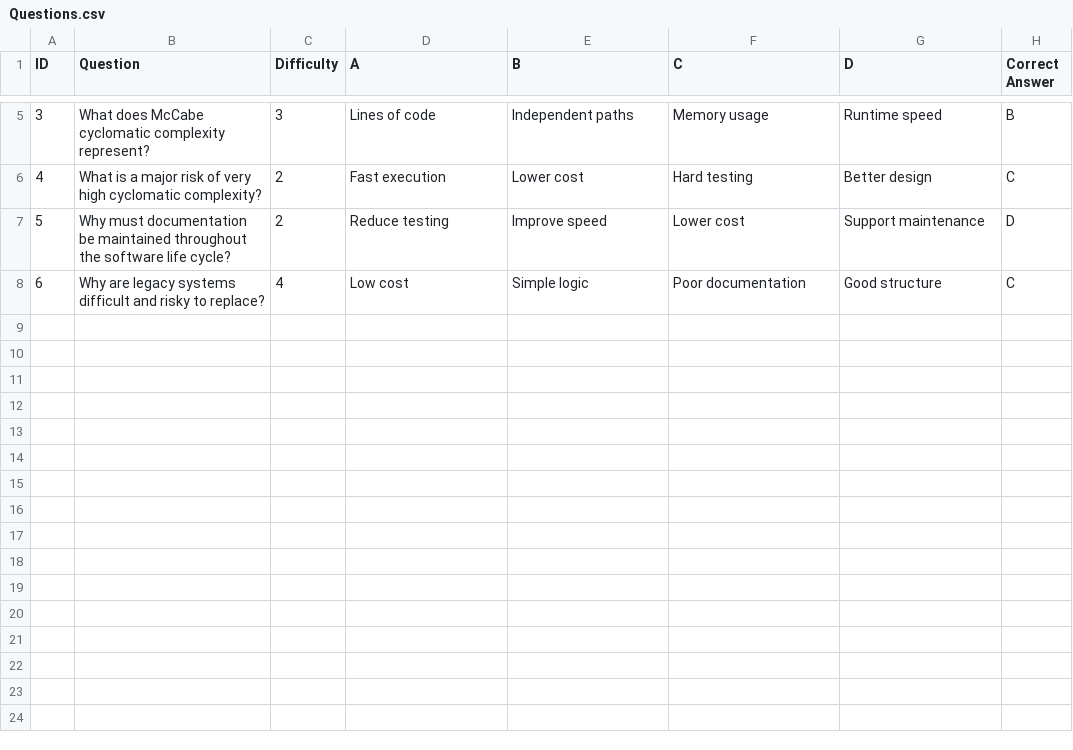
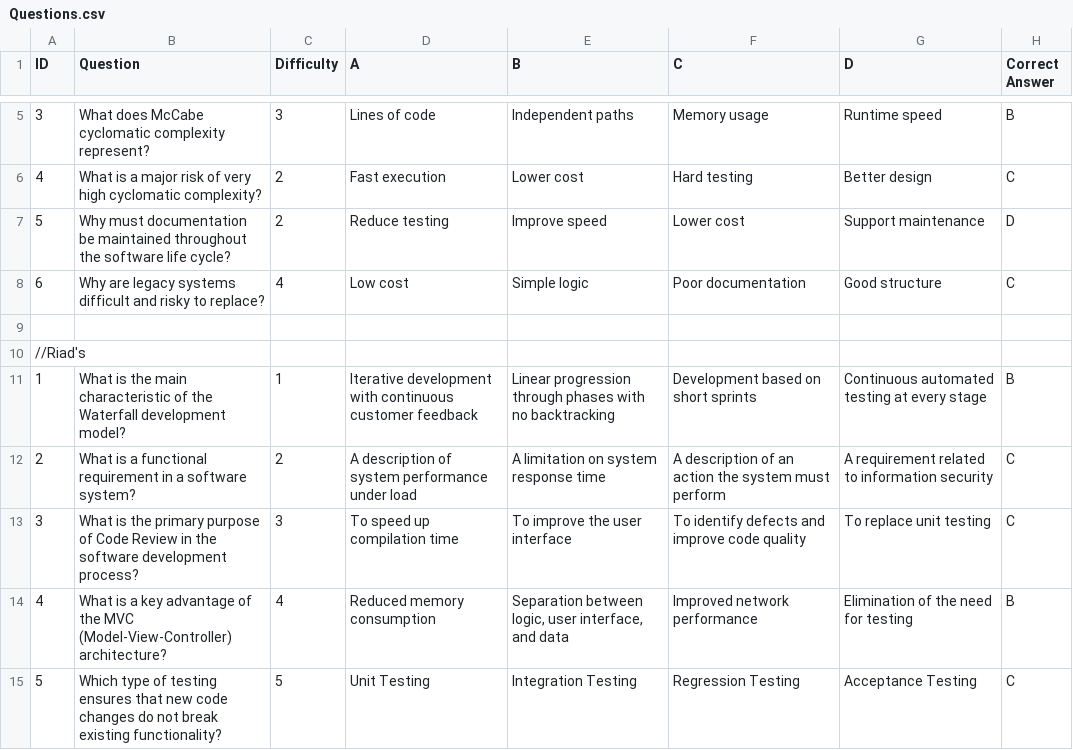
Before and after one commit to jwanaAB/Sloth_MineSweeper, a CSV file: Questions.csv, drawn as a sheet; only a part is shown, gaps mark what is left out; the diff names each change by its address in the sheet, - before the commit and + after, or states it on an @@ line.

Commit message:
Added 5 questions to the questions bank .csv

```diff
--- a/Questions.csv
+++ b/Questions.csv
+row 9: (empty)
+row 10: //Riad's
+row 11: 1 | What is the main characteristic of the Waterfall development model? | 1 | Iterative development with continuous customer feedback | Linear progression through phases with no backtracking | Development based on short sprints | Continuous automated testing at every stage | B
+row 12: 2 | What is a functional requirement in a software system? | 2 | A description of system performance under load | A limitation on system response time | A description of an action the system must perform | A requirement related to information security | C
+row 13: 3 | What is the primary purpose of Code Review in the software development process? | 3 | To speed up compilation time | To improve the user interface | To identify defects and improve code quality | To replace unit testing | C
+row 14: 4 | What is a key advantage of the MVC (Model-View-Controller) architecture? | 4 | Reduced memory consumption | Separation between logic, user interface, and data | Improved network performance | Elimination of the need for testing | B
+row 15: 5 | Which type of testing ensures that new code changes do not break existing functionality? | 5 | Unit Testing | Integration Testing | Regression Testing | Acceptance Testing | C
```
